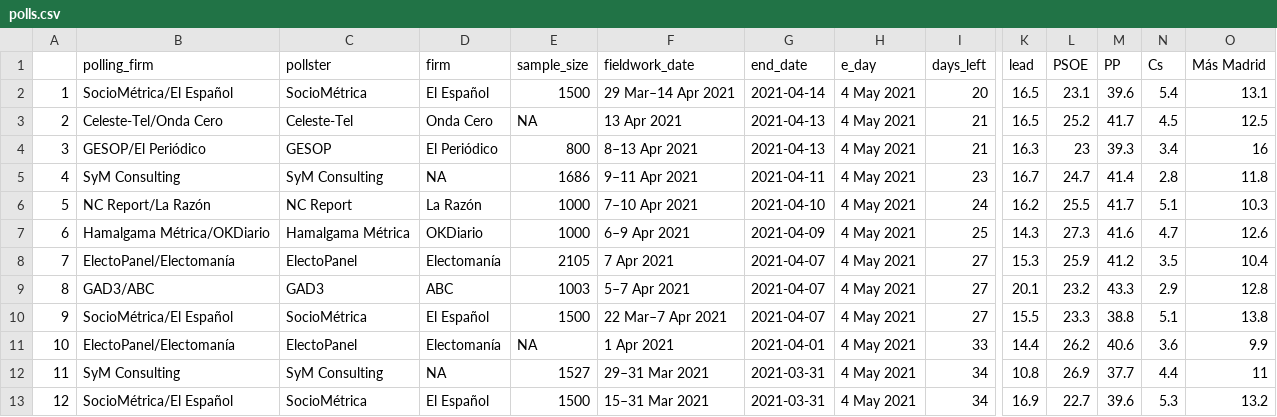
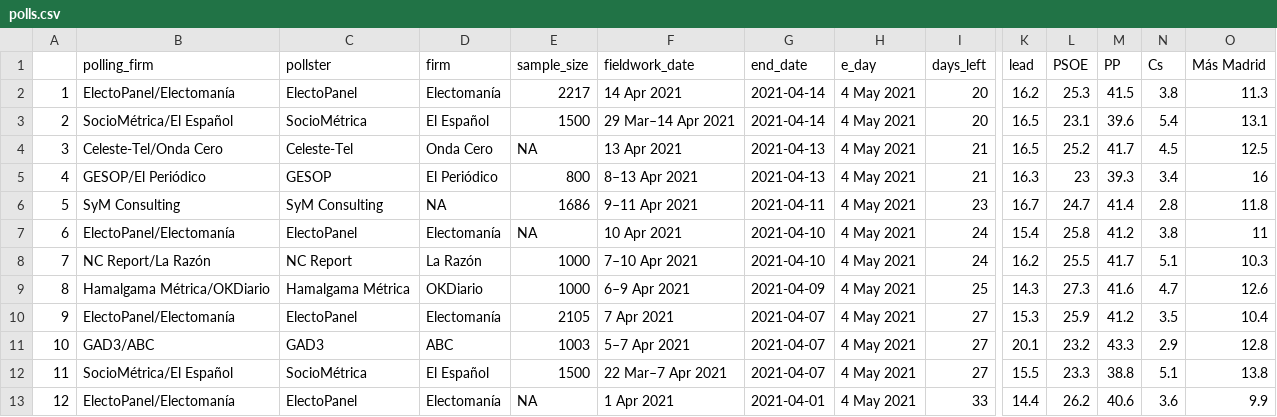
Before and after one commit to endikasatu/madrid-2021-model, a CSV file: data/polls.csv, drawn as a sheet; only a part is shown, gaps mark what is left out; the shorter side is filled out with more unchanged rows; addresses are those after the commit; rows hold the shown columns only; the diff names each change by its address in the sheet, - before the commit and + after, or states it on an @@ line.

```diff
--- a/data/polls.csv
+++ b/data/polls.csv
+row 2: 1 | ElectoPanel/Electomanía | ElectoPanel | Electomanía | 2217 | 14 Apr 2021 | 2021-04-14 | 4 May 2021 | 20 | 16.2 | 25.3 | 41.5 | 3.8 | 11.3
@@ column A renumbered from row 3 down @@
+row 7: 6 | ElectoPanel/Electomanía | ElectoPanel | Electomanía | NA | 10 Apr 2021 | 2021-04-10 | 4 May 2021 | 24 | 15.4 | 25.8 | 41.2 | 3.8 | 11
```
Also changed, not shown: data/pde_plus_polls.csv, 1 other file.
